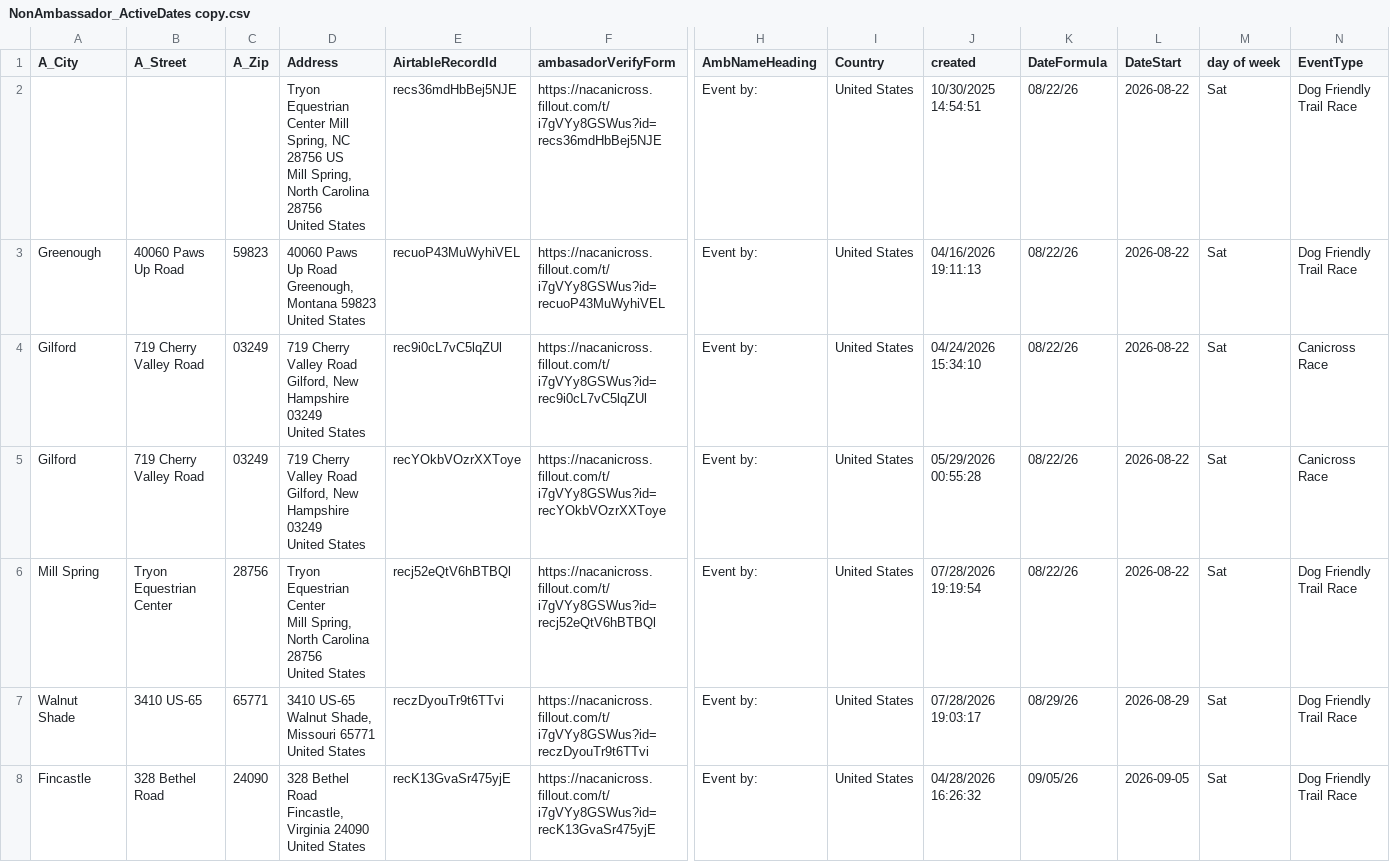
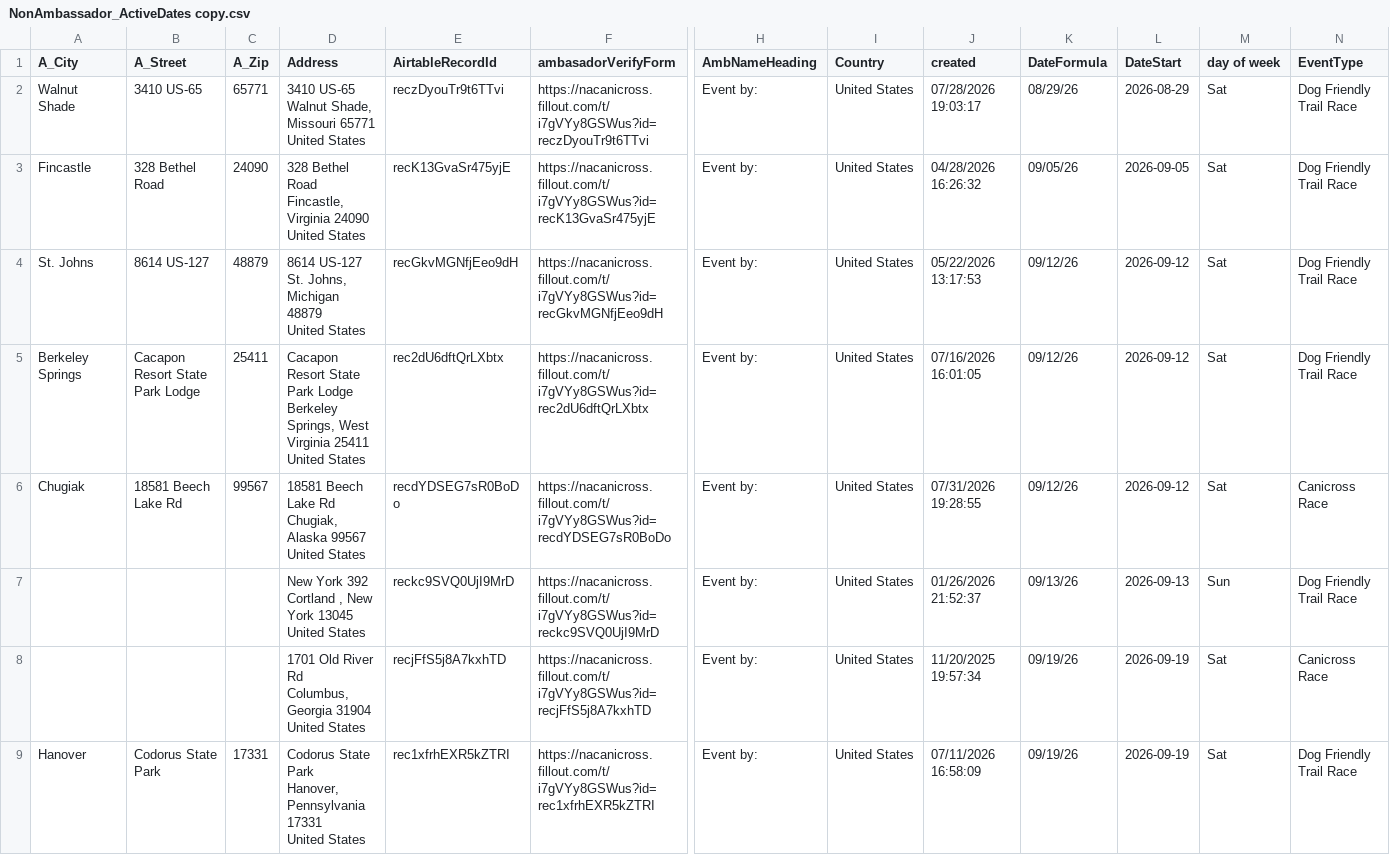
Before and after one commit to kyle-kemper/test-map, a CSV file: NonAmbassador_ActiveDates copy.csv, drawn as a sheet; only a part is shown, gaps mark what is left out; the shorter side is filled out with more unchanged rows; rows hold the shown columns only; ↵ is a line break in a cell; the diff names each change by its address in the sheet, - before the commit and + after, or states it on an @@ line.

```diff
--- a/NonAmbassador_ActiveDates copy.csv
+++ b/NonAmbassador_ActiveDates copy.csv
-row 2:  |  |  | Tryon Equestrian Center Mill Spring, NC 28756 US ↵ Mill Spring, North Carolina 28756 ↵ United States | recs36mdHbBej5NJE | https://nacanicross.fillout.com/t/i7gVYy8GSWus?id=recs36mdHbBej5NJE | Event by: | United States | 10/30/2025 14:54:51 | 08/22/26 | 2026-08-22 | Sat | Dog Friendly Trail Race
-row 3: Greenough | 40060 Paws Up Road | 59823 | 40060 Paws Up Road ↵ Greenough, Montana 59823 ↵ United States | recuoP43MuWyhiVEL | https://nacanicross.fillout.com/t/i7gVYy8GSWus?id=recuoP43MuWyhiVEL | Event by: | United States | 04/16/2026 19:11:13 | 08/22/26 | 2026-08-22 | Sat | Dog Friendly Trail Race
-row 4: Gilford | 719 Cherry Valley Road | 03249 | 719 Cherry Valley Road ↵ Gilford, New Hampshire 03249 ↵ United States | rec9i0cL7vC5lqZUl | https://nacanicross.fillout.com/t/i7gVYy8GSWus?id=rec9i0cL7vC5lqZUl | Event by: | United States | 04/24/2026 15:34:10 | 08/22/26 | 2026-08-22 | Sat | Canicross Race
-row 5: Gilford | 719 Cherry Valley Road | 03249 | 719 Cherry Valley Road ↵ Gilford, New Hampshire 03249 ↵ United States | recYOkbVOzrXXToye | https://nacanicross.fillout.com/t/i7gVYy8GSWus?id=recYOkbVOzrXXToye | Event by: | United States | 05/29/2026 00:55:28 | 08/22/26 | 2026-08-22 | Sat | Canicross Race
-row 6: Mill Spring | Tryon Equestrian Center | 28756 | Tryon Equestrian Center ↵ Mill Spring, North Carolina 28756 ↵ United States | recj52eQtV6hBTBQl | https://nacanicross.fillout.com/t/i7gVYy8GSWus?id=recj52eQtV6hBTBQl | Event by: | United States | 07/28/2026 19:19:54 | 08/22/26 | 2026-08-22 | Sat | Dog Friendly Trail Race
```
